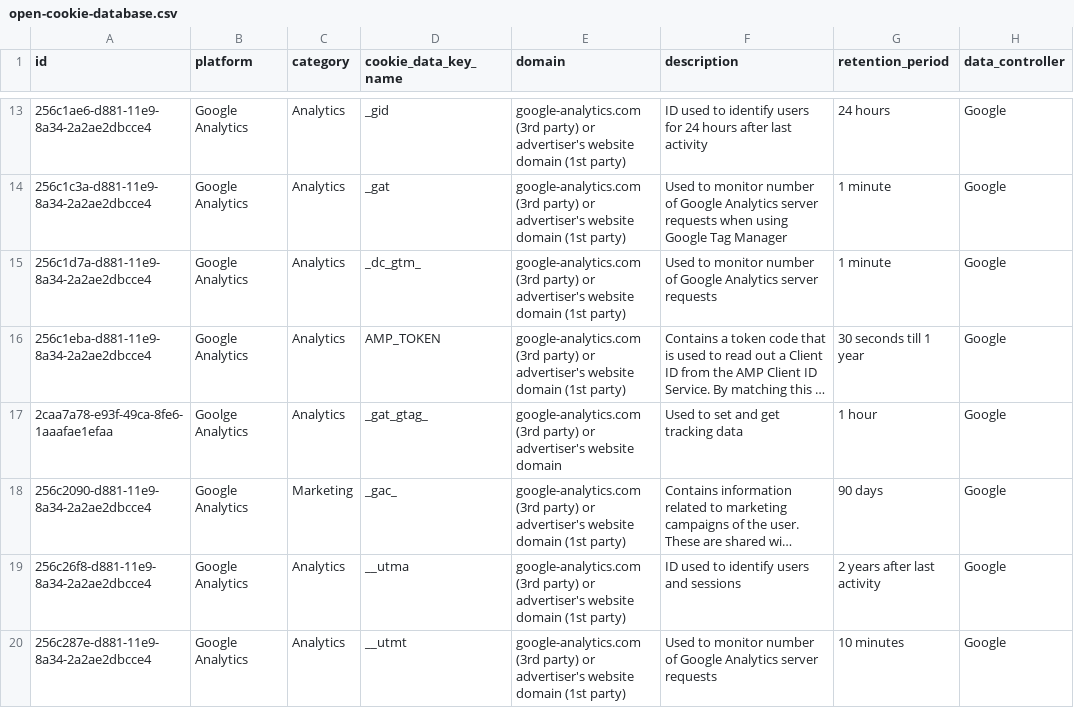
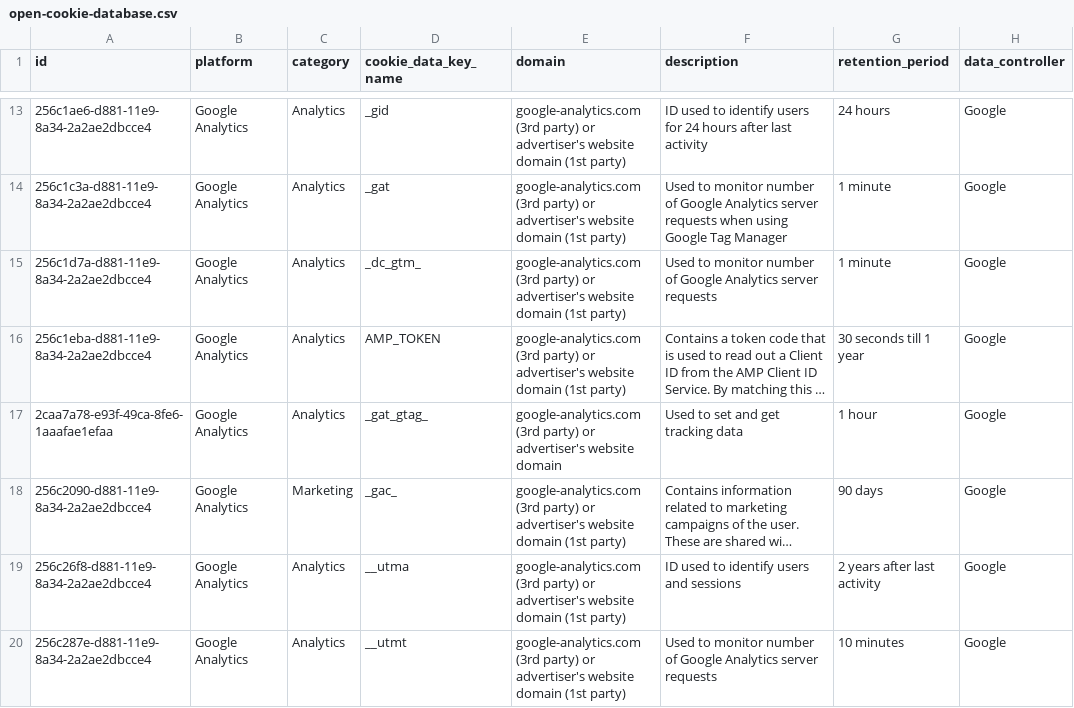
Before and after one commit to trstndbrtl/Open-Cookie-Database, a CSV file: open-cookie-database.csv, drawn as a sheet; only a part is shown, gaps mark what is left out; long unchanged cells end in …; the diff names each change by its address in the sheet, - before the commit and + after, or states it on an @@ line.

Commit message:
[FIX] Goolge Analytics to Google Analytics

```diff
--- a/open-cookie-database.csv
+++ b/open-cookie-database.csv
-B17 (platform): Goolge Analytics
+B17 (platform): Google Analytics
```
